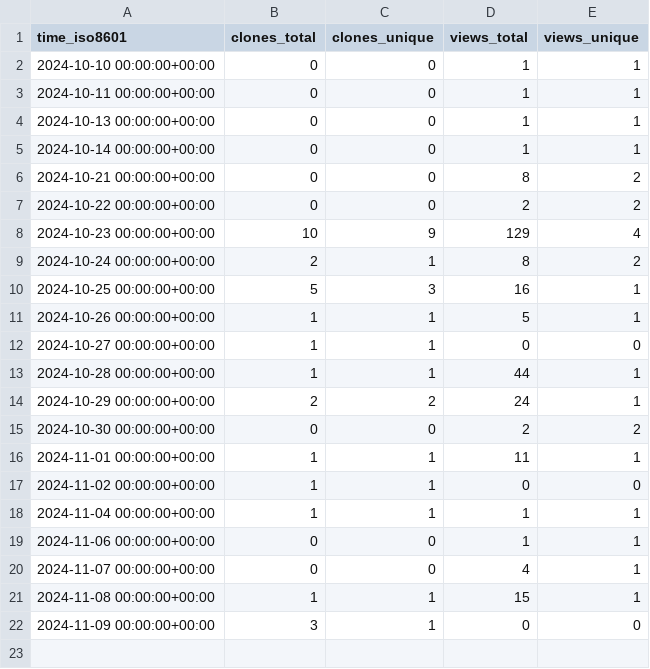
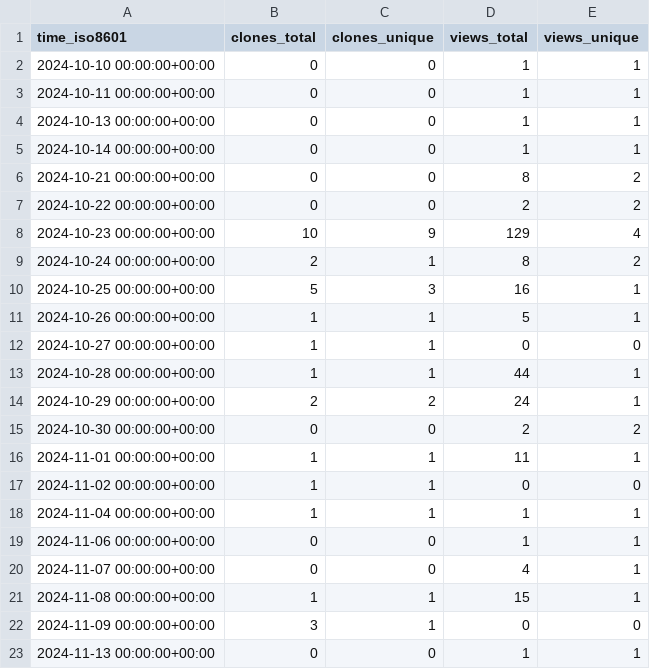
Before and after one commit to CDCgov/eMKF, a CSV file: CDCgov/eMKF/ghrs-data/views_clones_aggregate.csv, drawn as a sheet.

```diff
--- a/CDCgov/eMKF/ghrs-data/views_clones_aggregate.csv
+++ b/CDCgov/eMKF/ghrs-data/views_clones_aggregate.csv
@@ -22 +22,2 @@ time_iso8601,clones_total,clones_unique,views_total,views_unique
 2024-11-09 00:00:00+00:00,3,1,0,0
+2024-11-13 00:00:00+00:00,0,0,1,1
```
Also changed, not shown: 1 other file.
